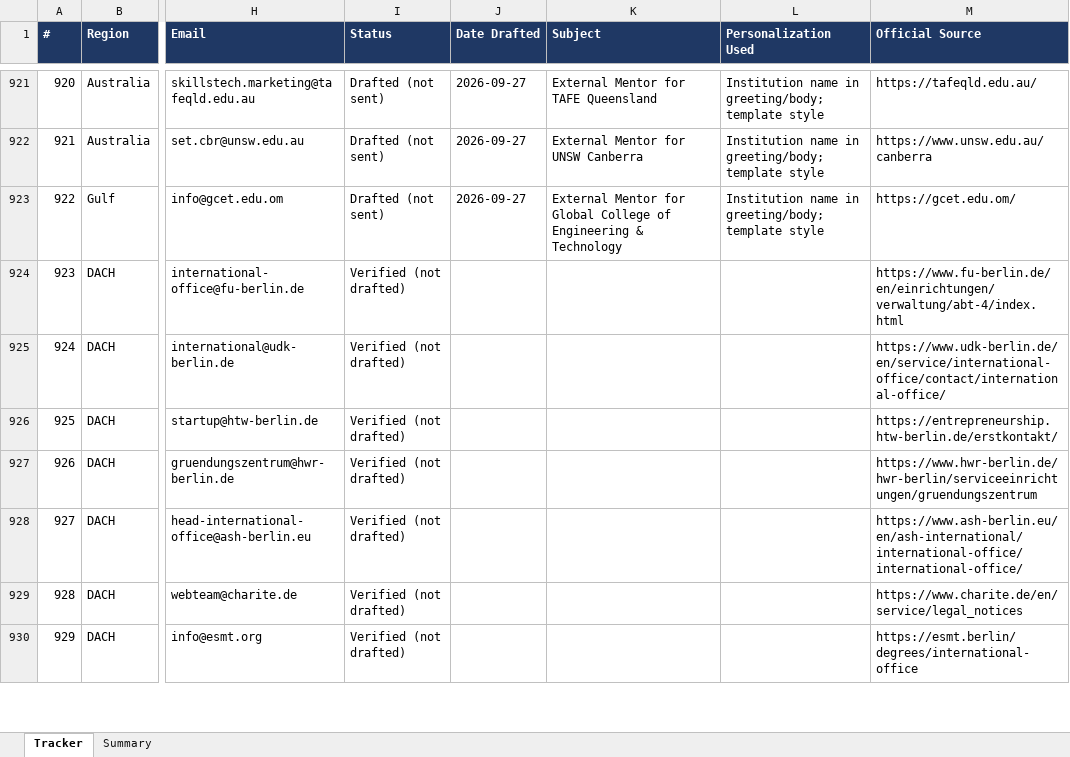
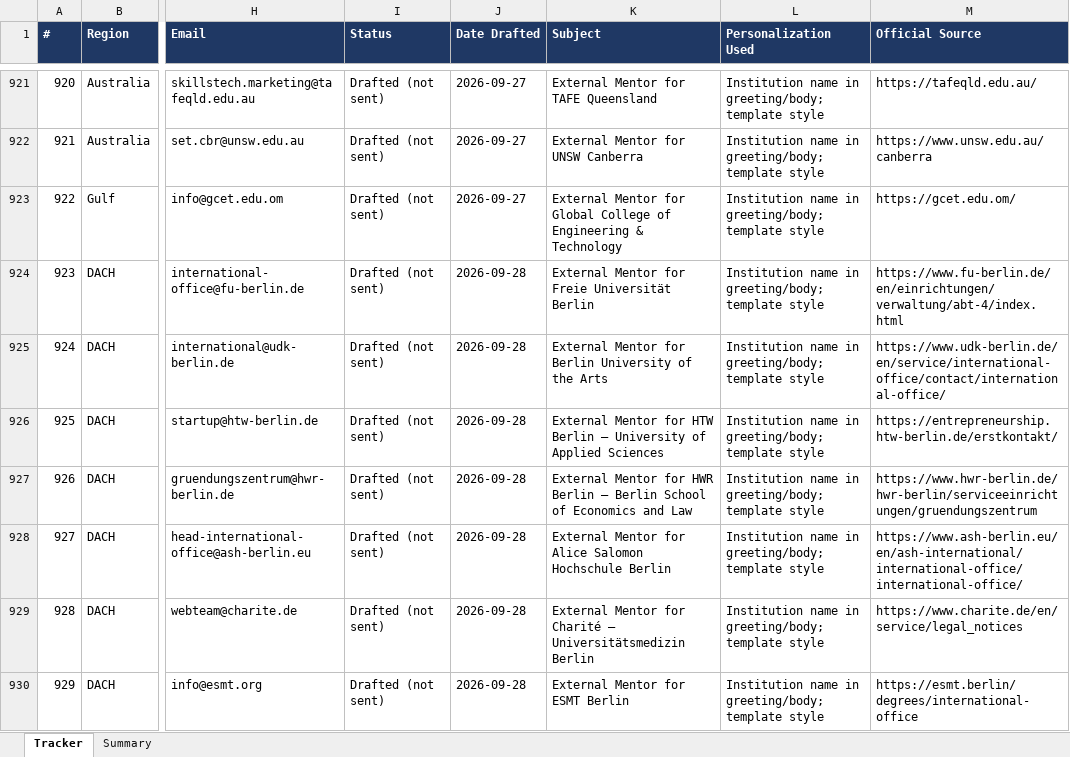
Before and after one commit to Madhi1615/mentor-outreach, an Excel workbook: data/Incubation_Outreach_Tracker.xlsx, sheet Tracker, drawn as a sheet; only a part is shown, gaps mark what is left out; values as stored, in another font and other column widths than the file's, no borders; the diff covers the shown part only; the diff names each change by its address in the sheet, - before the commit and + after, or states it on an @@ line.

```diff
--- a/data/Incubation_Outreach_Tracker.xlsx (sheet Tracker)
+++ b/data/Incubation_Outreach_Tracker.xlsx (sheet Tracker)
-I924:I930 (Status): Verified (not drafted)
+I924:I930 (Status): Drafted (not sent)
-J924:J930 (Date Drafted): (empty)
+J924:J930 (Date Drafted): 2026-09-28
-K924 (Subject): (empty)
+K924 (Subject): External Mentor for Freie Universität Berlin
-L924:L930 (Personalization Used): (empty)
+L924:L930 (Personalization Used): Institution name in greeting/body; template style
-K925 (Subject): (empty)
+K925 (Subject): External Mentor for Berlin University of the Arts
-K926 (Subject): (empty)
+K926 (Subject): External Mentor for HTW Berlin – University of Applied Sciences
-K927 (Subject): (empty)
+K927 (Subject): External Mentor for HWR Berlin – Berlin School of Economics and Law
-K928 (Subject): (empty)
+K928 (Subject): External Mentor for Alice Salomon Hochschule Berlin
-K929 (Subject): (empty)
+K929 (Subject): External Mentor for Charité – Universitätsmedizin Berlin
-K930 (Subject): (empty)
+K930 (Subject): External Mentor for ESMT Berlin
```
Also changed, not shown: 1696 edited cells elsewhere in this sheet, sheet Summary.
